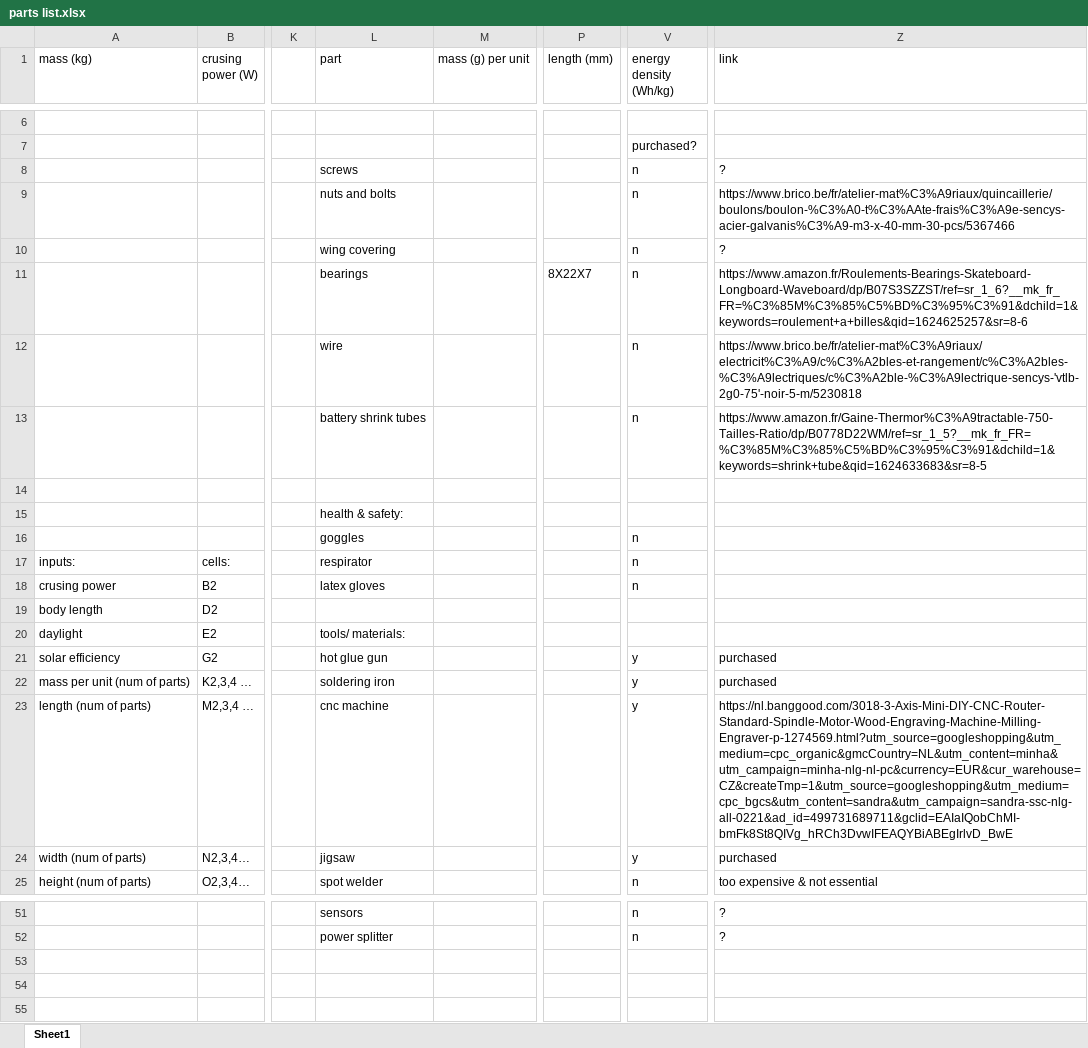
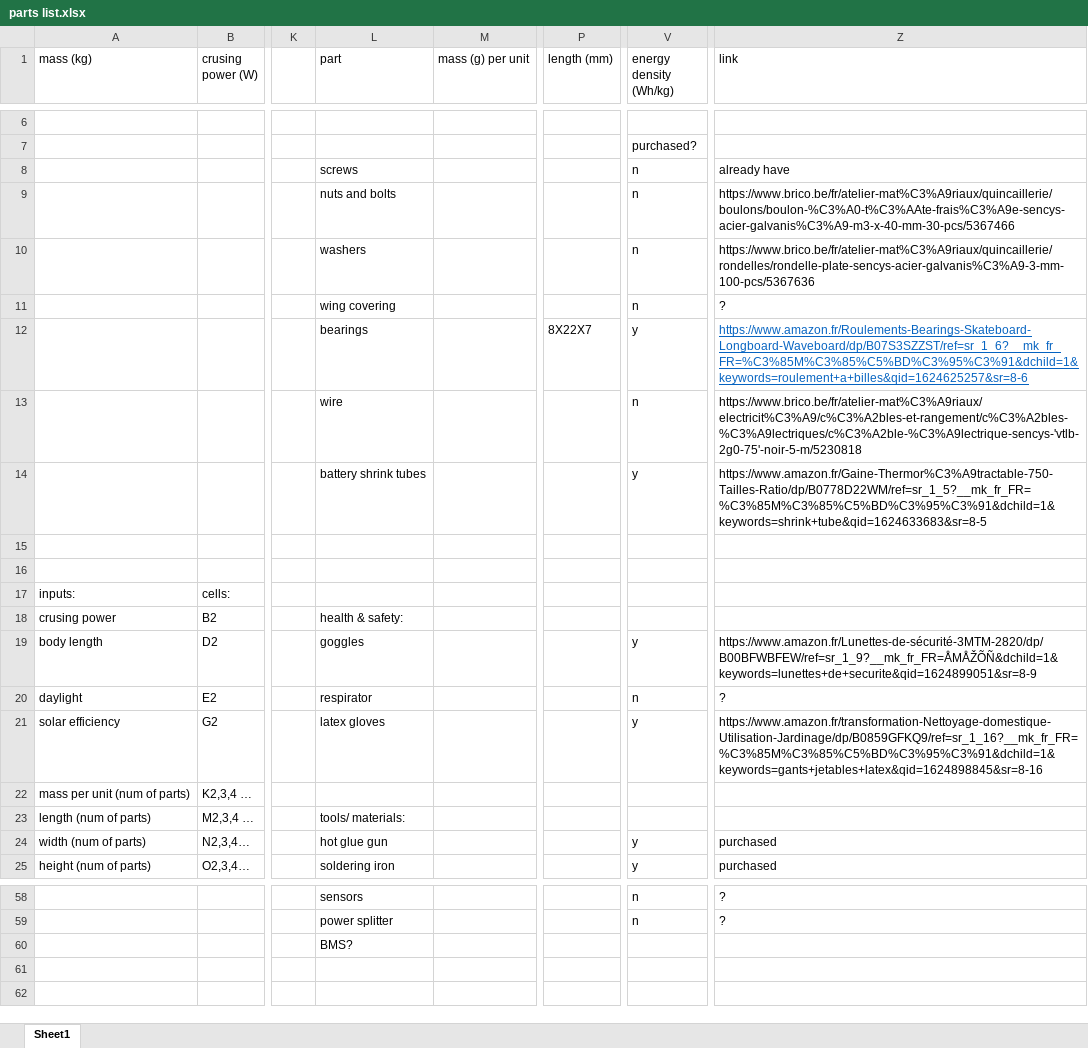
Before and after one commit to ferdinandhubbard981/solar-plane, an Excel workbook: parts list.xlsx, sheet Sheet1, drawn as a sheet; only a part is shown, gaps mark what is left out; values as stored, in another font and other column widths than the file's, no borders; removed rows and columns are numbered as before the commit, all else as after; rows hold the shown columns only; the diff covers the shown part only; the diff names each change by its address in the sheet, - before the commit and + after, or states it on an @@ line.

```diff
--- a/parts list.xlsx (sheet Sheet1)
+++ b/parts list.xlsx (sheet Sheet1)
-Z8 (link): ?
+Z8 (link): already have
-L10 (part): wing covering
+L10 (part): washers
-Z10 (link): ?
+Z10 (link): https://www.brico.be/fr/atelier-mat%C3%A9riaux/quincaillerie/rondelles/rondelle-plate-sencys-acier-galvanis%C3%A9-3-mm-100-pcs/5367636
-L11 (part): bearings
+L11 (part): wing covering
-P11 (length (mm)): 8X22X7
+P11 (length (mm)): (empty)
-Z11 (link): https://www.amazon.fr/Roulements-Bearings-Skateboard-Longboard-Waveboard/dp/B07S3SZZST/ref=sr_1_6?__mk_fr_FR=%C3%85M%C3%85%C5%BD%C3%95%C3%91&dchild=1&keywords=roulement+a+billes&qid=1624625257&sr=8-6
+Z11 (link): ?
+row 12:  |  |  | bearings |  | 8X22X7 | y | https://www.amazon.fr/Roulements-Bearings-Skateboard-Longboard-Waveboard/dp/B07S3SZZST/ref=sr_1_6?__mk_fr_FR=%C3%85M%C3%85%C5%BD%C3%95%C3%91&dchild=1&keywords=roulement+a+billes&qid=1624625257&sr=8-6
-V14 (energy density (Wh/kg)): n
+V14 (energy density (Wh/kg)): y
-L16 (part): health & safety:
+L16 (part): (empty)
-row 16:  |  |  | goggles |  |  | n
-L17 (part): respirator
+L17 (part): (empty)
-V17:V18 (energy density (Wh/kg)): n
+V17:V18 (energy density (Wh/kg)): (empty)
-L18 (part): latex gloves
+L18 (part): health & safety:
-L19 (part): (empty)
+L19 (part): goggles
-V19 (energy density (Wh/kg)): (empty)
+V19 (energy density (Wh/kg)): y
-Z19 (link): (empty)
+Z19 (link): https://www.amazon.fr/Lunettes-de-sécurité-3MTM-2820/dp/B00BFWBFEW/ref=sr_1_9?__mk_fr_FR=ÅMÅŽÕÑ&dchild=1&keywords=lunettes+de+securite&qid=1624899051&sr=8-9
-L20 (part): tools/ materials:
+L20 (part): respirator
-V20 (energy density (Wh/kg)): (empty)
+V20 (energy density (Wh/kg)): n
-Z20 (link): (empty)
+Z20 (link): ?
-L21 (part): hot glue gun
+L21 (part): latex gloves
-Z21 (link): purchased
+Z21 (link): https://www.amazon.fr/transformation-Nettoyage-domestique-Utilisation-Jardinage/dp/B0859GFKQ9/ref=sr_1_16?__mk_fr_FR=%C3%85M%C3%85%C5%BD%C3%95%C3%91&dchild=1&keywords=gants+jetables+latex&qid=1624898845&sr=8-16
-L22 (part): soldering iron
+L22 (part): (empty)
-V22:V23 (energy density (Wh/kg)): y
+V22:V23 (energy density (Wh/kg)): (empty)
-Z22 (link): purchased
+Z22 (link): (empty)
-L23 (part): cnc machine
+L23 (part): tools/ materials:
-Z23 (link): https://nl.banggood.com/3018-3-Axis-Mini-DIY-CNC-Router-Standard-Spindle-Motor-Wood-Engraving-Machine-Milling-Engraver-p-1274569.html?utm_source=googleshopping&utm_medium=cpc_organic&gmcCountry=NL&utm_content=minha&utm_campaign=minha-nlg-nl-pc&currency=EUR&cur_warehouse=CZ&createTmp=1&utm_source=googleshopping&utm_medium=cpc_bgcs&utm_content=sandra&utm_campaign=sandra-ssc-nlg-all-0221&ad_id=499731689711&gclid=EAIaIQobChMI-bmFk8St8QIVg_hRCh3DvwIFEAQYBiABEgIrlvD_BwE
+Z23 (link): (empty)
-L24 (part): jigsaw
+L24 (part): hot glue gun
-L25 (part): spot welder
+L25 (part): soldering iron
-V25 (energy density (Wh/kg)): n
+V25 (energy density (Wh/kg)): y
-Z25 (link): too expensive & not essential
+Z25 (link): purchased
-L60 (part): (empty)
+L60 (part): BMS?
```
Also changed, not shown: 14 added rows, 7 removed rows, 29 edited cells and cell formats elsewhere in this sheet, formulas that keep their value, 1 other file.
